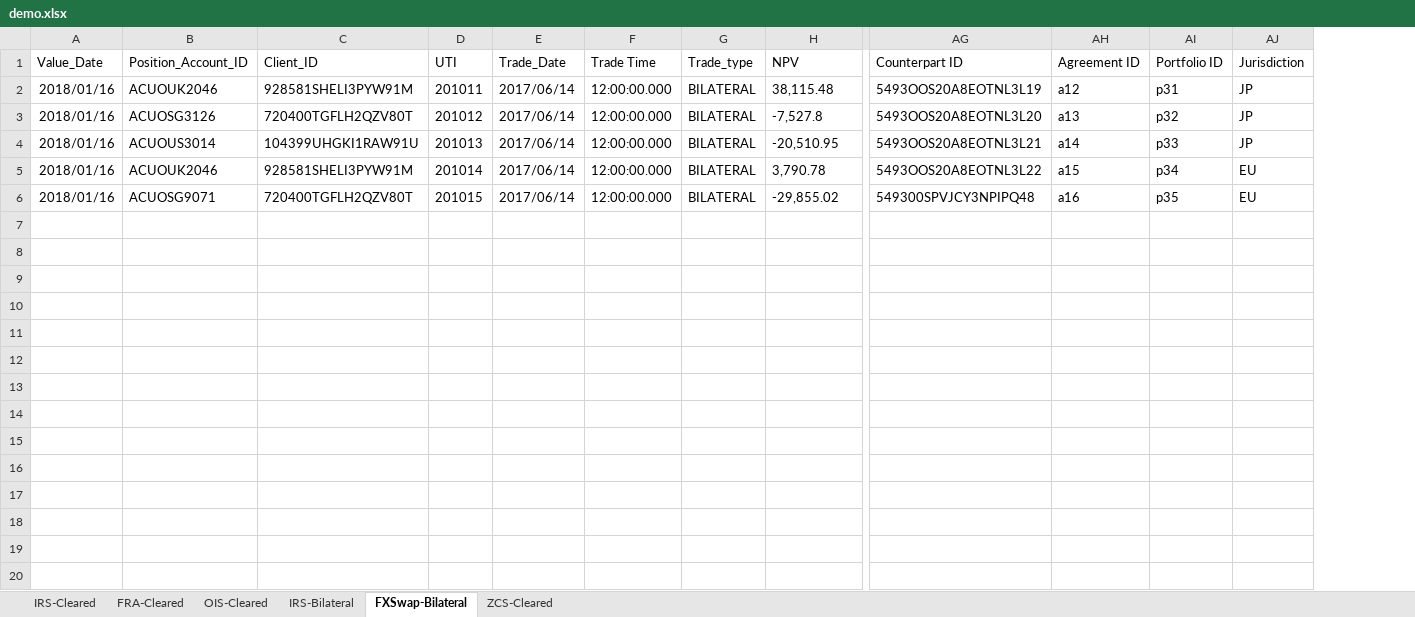
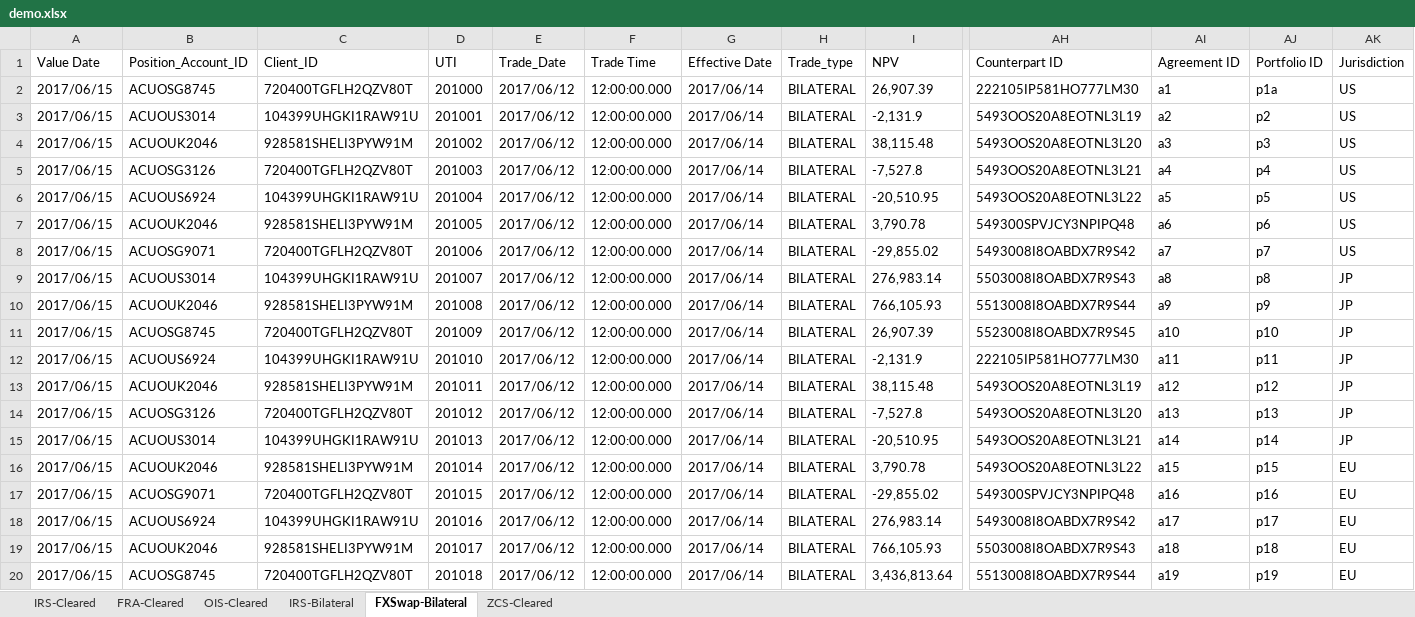
Before and after one commit to AcuoFS/acuo-perf, an Excel workbook: Selenium/acuo-func/attachment/demo.xlsx, sheet FXSwap-Bilateral, drawn as a sheet; only a part is shown, gaps mark what is left out; values as stored, in another font and other column widths than the file's, no borders; charts and pictures not drawn; removed rows and columns are numbered as before the commit, all else as after; rows hold the shown columns only; the diff covers the shown part only; the diff names each change by its address in the sheet, - before the commit and + after, or states it on an @@ line.

```diff
--- a/Selenium/acuo-func/attachment/demo.xlsx (sheet FXSwap-Bilateral)
+++ b/Selenium/acuo-func/attachment/demo.xlsx (sheet FXSwap-Bilateral)
-column A (Value_Date), rows 2-6: all 2018/01/16
+column A (Value Date), rows 13-17: all 2017/06/15
+column G (Effective Date), rows 13-17: all 2017/06/14
+row 2: 2017/06/15 | ACUOSG8745 | 720400TGFLH2QZV80T | 201000 | 2017/06/12 | 12:00:00.000 | 2017/06/14 | BILATERAL | 26,907.39 | 222105IP581HO777LM30 | a1 | p1a | US
+row 3: 2017/06/15 | ACUOUS3014 | 104399UHGKI1RAW91U | 201001 | 2017/06/12 | 12:00:00.000 | 2017/06/14 | BILATERAL | -2,131.9 | 5493OOS20A8EOTNL3L19 | a2 | p2 | US
+row 4: 2017/06/15 | ACUOUK2046 | 928581SHELI3PYW91M | 201002 | 2017/06/12 | 12:00:00.000 | 2017/06/14 | BILATERAL | 38,115.48 | 5493OOS20A8EOTNL3L20 | a3 | p3 | US
+row 5: 2017/06/15 | ACUOSG3126 | 720400TGFLH2QZV80T | 201003 | 2017/06/12 | 12:00:00.000 | 2017/06/14 | BILATERAL | -7,527.8 | 5493OOS20A8EOTNL3L21 | a4 | p4 | US
+row 6: 2017/06/15 | ACUOUS6924 | 104399UHGKI1RAW91U | 201004 | 2017/06/12 | 12:00:00.000 | 2017/06/14 | BILATERAL | -20,510.95 | 5493OOS20A8EOTNL3L22 | a5 | p5 | US
+row 7: 2017/06/15 | ACUOUK2046 | 928581SHELI3PYW91M | 201005 | 2017/06/12 | 12:00:00.000 | 2017/06/14 | BILATERAL | 3,790.78 | 549300SPVJCY3NPIPQ48 | a6 | p6 | US
+row 8: 2017/06/15 | ACUOSG9071 | 720400TGFLH2QZV80T | 201006 | 2017/06/12 | 12:00:00.000 | 2017/06/14 | BILATERAL | -29,855.02 | 5493008I8OABDX7R9S42 | a7 | p7 | US
+row 9: 2017/06/15 | ACUOUS3014 | 104399UHGKI1RAW91U | 201007 | 2017/06/12 | 12:00:00.000 | 2017/06/14 | BILATERAL | 276,983.14 | 5503008I8OABDX7R9S43 | a8 | p8 | JP
+row 10: 2017/06/15 | ACUOUK2046 | 928581SHELI3PYW91M | 201008 | 2017/06/12 | 12:00:00.000 | 2017/06/14 | BILATERAL | 766,105.93 | 5513008I8OABDX7R9S44 | a9 | p9 | JP
+row 11: 2017/06/15 | ACUOSG8745 | 720400TGFLH2QZV80T | 201009 | 2017/06/12 | 12:00:00.000 | 2017/06/14 | BILATERAL | 26,907.39 | 5523008I8OABDX7R9S45 | a10 | p10 | JP
+row 12: 2017/06/15 | ACUOUS6924 | 104399UHGKI1RAW91U | 201010 | 2017/06/12 | 12:00:00.000 | 2017/06/14 | BILATERAL | -2,131.9 | 222105IP581HO777LM30 | a11 | p11 | JP
-E13:E17 (Trade_Date): 2017/06/14
+E13:E17 (Trade_Date): 2017/06/12
-AJ13 (Portfolio ID): p31
+AJ13 (Portfolio ID): p12
-AJ14 (Portfolio ID): p32
+AJ14 (Portfolio ID): p13
-AJ15 (Portfolio ID): p33
+AJ15 (Portfolio ID): p14
-AJ16 (Portfolio ID): p34
+AJ16 (Portfolio ID): p15
-AJ17 (Portfolio ID): p35
+AJ17 (Portfolio ID): p16
+row 18: 2017/06/15 | ACUOUS6924 | 104399UHGKI1RAW91U | 201016 | 2017/06/12 | 12:00:00.000 | 2017/06/14 | BILATERAL | 276,983.14 | 5493008I8OABDX7R9S42 | a17 | p17 | EU
+row 19: 2017/06/15 | ACUOUK2046 | 928581SHELI3PYW91M | 201017 | 2017/06/12 | 12:00:00.000 | 2017/06/14 | BILATERAL | 766,105.93 | 5503008I8OABDX7R9S43 | a18 | p18 | EU
+row 20: 2017/06/15 | ACUOSG8745 | 720400TGFLH2QZV80T | 201018 | 2017/06/12 | 12:00:00.000 | 2017/06/14 | BILATERAL | 3,436,813.64 | 5513008I8OABDX7R9S44 | a19 | p19 | EU
```
Also changed, not shown: 45 added rows elsewhere in this sheet, sheet IRS-Bilateral, sheet IRS-Cleared, sheet FRA-Cleared, sheet OIS-Cleared, sheet ZCS-Cleared, formulas that keep their value, hidden cells, 3 other files.
